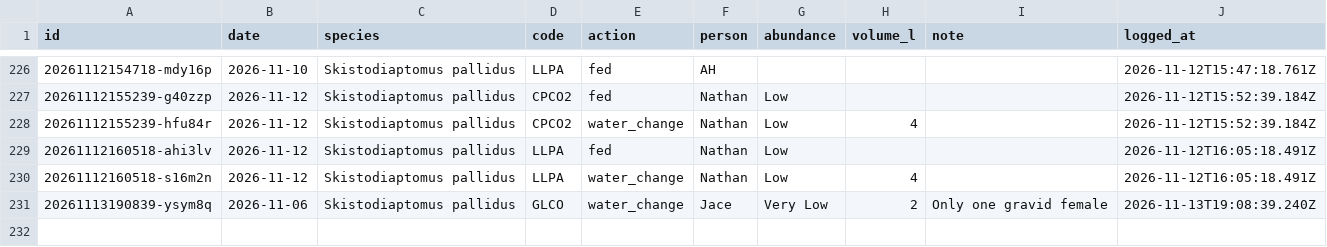
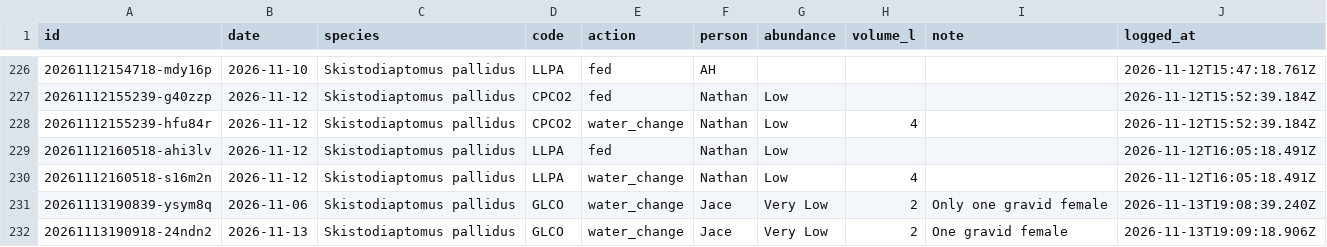
Before and after one commit to ZoopEcoEvo/lab_utilities, a CSV file: culture_details/culture_care_log.csv, drawn as a sheet; only a part is shown, gaps mark what is left out.

Commit message:
Culture care: water change for GLCO, Skistodiaptomus pallidus (Jace)

```diff
--- a/culture_details/culture_care_log.csv
+++ b/culture_details/culture_care_log.csv
@@ -231 +231,2 @@ id,date,species,code,action,person,abundance,volume_l,note,logged_at
 20261113190839-ysym8q,2026-11-06,Skistodiaptomus pallidus,GLCO,water_change,Jace,Very Low,2,Only one gravid female,2026-11-13T19:08:39.240Z
+20261113190918-24ndn2,2026-11-13,Skistodiaptomus pallidus,GLCO,water_change,Jace,Very Low,2,One gravid female,2026-11-13T19:09:18.906Z
```
